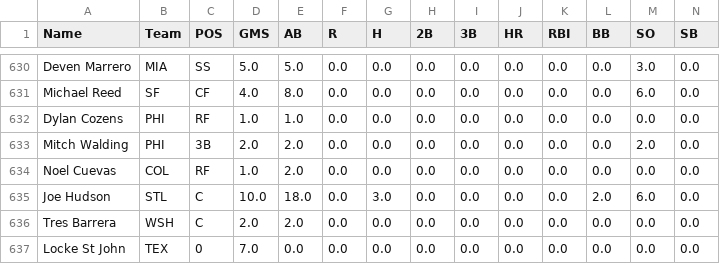
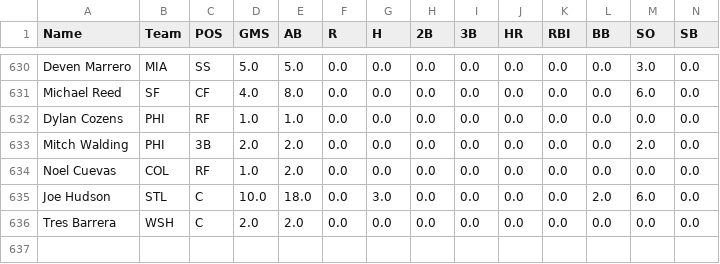
Before and after one commit to patrickwcudo/DFS_MLB_FPPG_Predictor, a CSV file: Modeling_Data/batter_data_modeling.csv, drawn as a sheet; only a part is shown, gaps mark what is left out; rows hold the shown columns only; the diff names each change by its address in the sheet, - before the commit and + after, or states it on an @@ line.

```diff
--- a/Modeling_Data/batter_data_modeling.csv
+++ b/Modeling_Data/batter_data_modeling.csv
-row 637: Locke St John | TEX | 0 | 7.0 | 0.0 | 0.0 | 0.0 | 0.0 | 0.0 | 0.0 | 0.0 | 0.0 | 0.0 | 0.0
```
Also changed, not shown: Modeling_Data/batter_test_data.csv, Projections/batter_projections_2021.csv, 7 other files.
